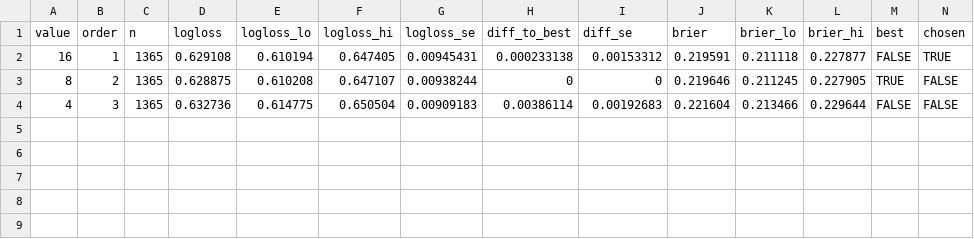
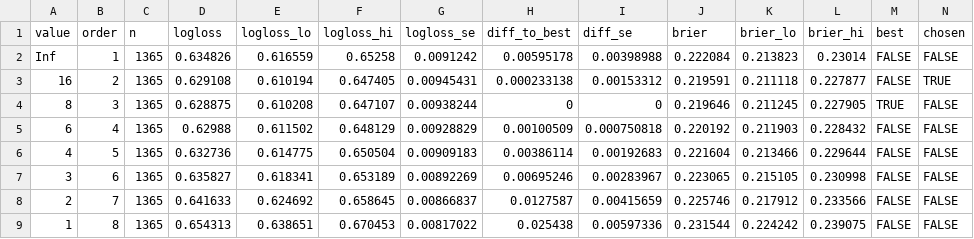
Before and after one commit to jviola1019/nfl_weekly_simulation, a CSV file: reports/2026-10-28/vvf-a3b-close/s5_curve_c2_halflife.csv, drawn as a sheet.

```diff
--- a/reports/2026-10-28/vvf-a3b-close/s5_curve_c2_halflife.csv
+++ b/reports/2026-10-28/vvf-a3b-close/s5_curve_c2_halflife.csv
@@ -1,4 +1,9 @@
 value,order,n,logloss,logloss_lo,logloss_hi,logloss_se,diff_to_best,diff_se,brier,brier_lo,brier_hi,best,chosen
-16,1,1365,0.629108,0.610194,0.647405,0.00945431,0.000233138,0.00153312,0.219591,0.211118,0.227877,FALSE,TRUE
-8,2,1365,0.628875,0.610208,0.647107,0.00938244,0,0,0.219646,0.211245,0.227905,TRUE,FALSE
-4,3,1365,0.632736,0.614775,0.650504,0.00909183,0.00386114,0.00192683,0.221604,0.213466,0.229644,FALSE,FALSE
+Inf,1,1365,0.634826,0.616559,0.65258,0.0091242,0.00595178,0.00398988,0.222084,0.213823,0.23014,FALSE,FALSE
+16,2,1365,0.629108,0.610194,0.647405,0.00945431,0.000233138,0.00153312,0.219591,0.211118,0.227877,FALSE,TRUE
+8,3,1365,0.628875,0.610208,0.647107,0.00938244,0,0,0.219646,0.211245,0.227905,TRUE,FALSE
+6,4,1365,0.62988,0.611502,0.648129,0.00928829,0.00100509,0.000750818,0.220192,0.211903,0.228432,FALSE,FALSE
+4,5,1365,0.632736,0.614775,0.650504,0.00909183,0.00386114,0.00192683,0.221604,0.213466,0.229644,FALSE,FALSE
+3,6,1365,0.635827,0.618341,0.653189,0.00892269,0.00695246,0.00283967,0.223065,0.215105,0.230998,FALSE,FALSE
+2,7,1365,0.641633,0.624692,0.658645,0.00866837,0.0127587,0.00415659,0.225746,0.217912,0.233566,FALSE,FALSE
+1,8,1365,0.654313,0.638651,0.670453,0.00817022,0.025438,0.00597336,0.231544,0.224242,0.239075,FALSE,FALSE
```
Also changed, not shown: reports/2026-10-22/vvf-v2-repro/s1_joint.csv, reports/2026-10-28/vvf-a3b-close/s3_skill.csv, 33 other files.
